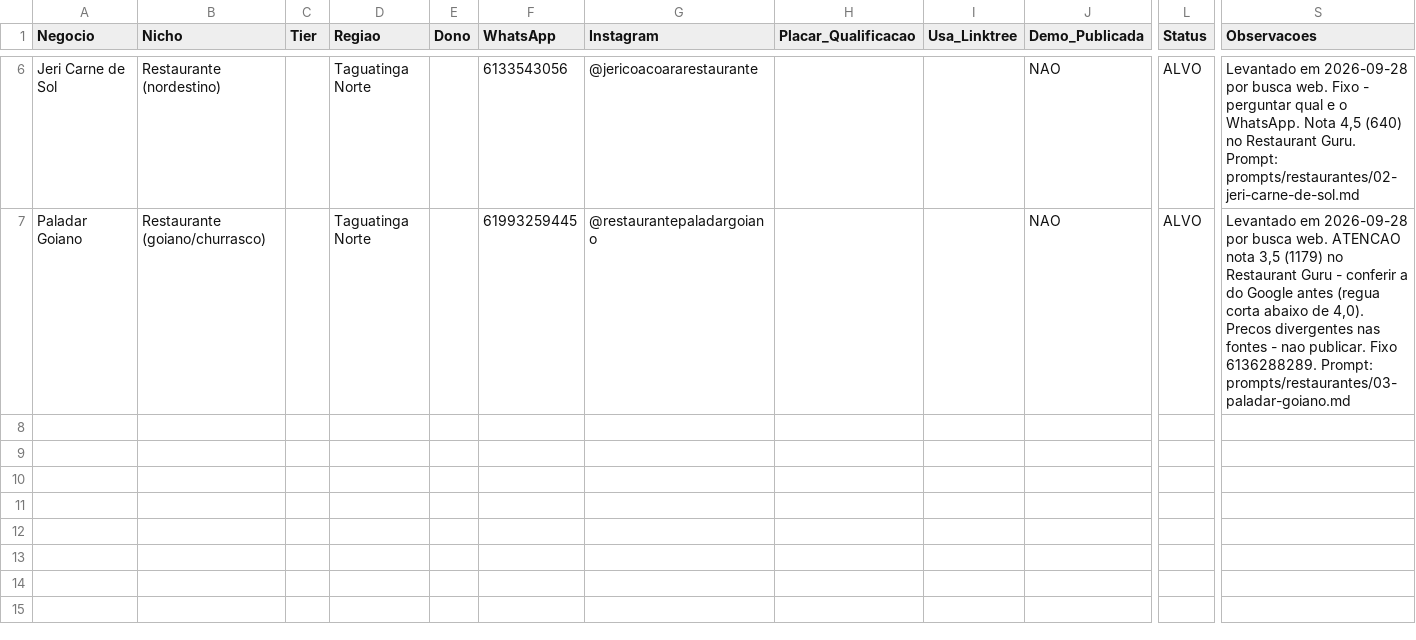
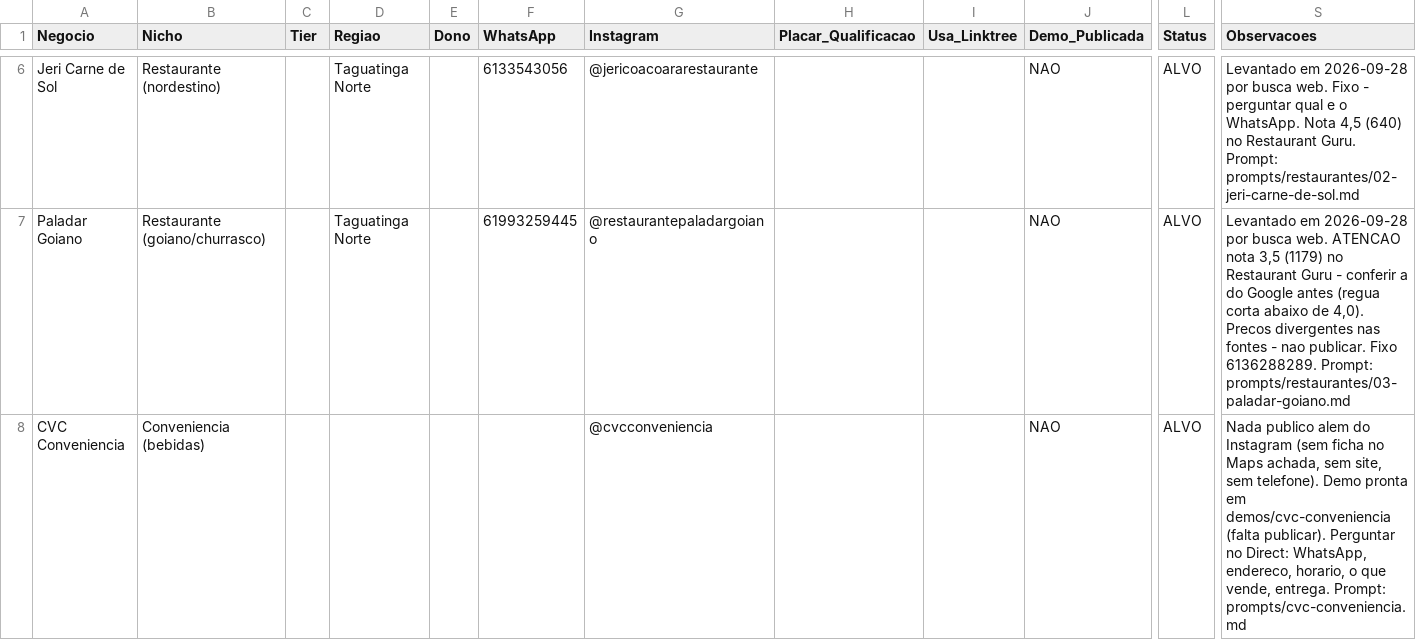
Before and after one commit to octavioalves0108-bot/Oldclen, a CSV file: crm/pipeline.csv, drawn as a sheet; only a part is shown, gaps mark what is left out; rows hold the shown columns only; the diff names each change by its address in the sheet, - before the commit and + after, or states it on an @@ line.

```diff
--- a/crm/pipeline.csv
+++ b/crm/pipeline.csv
+row 8: CVC Conveniencia | Conveniencia (bebidas) |  |  |  |  | @cvcconveniencia |  |  | NAO | ALVO | Nada publico alem do Instagram (sem ficha no Maps achada, sem site, sem telefone). Demo pronta em demos/cvc-conveniencia (falta publicar). Perguntar no Direct: WhatsApp, endereco, horario, o que vende, entrega. Prompt: prompts/cvc-conveniencia.md
```
Also changed, not shown: 4 other files.
